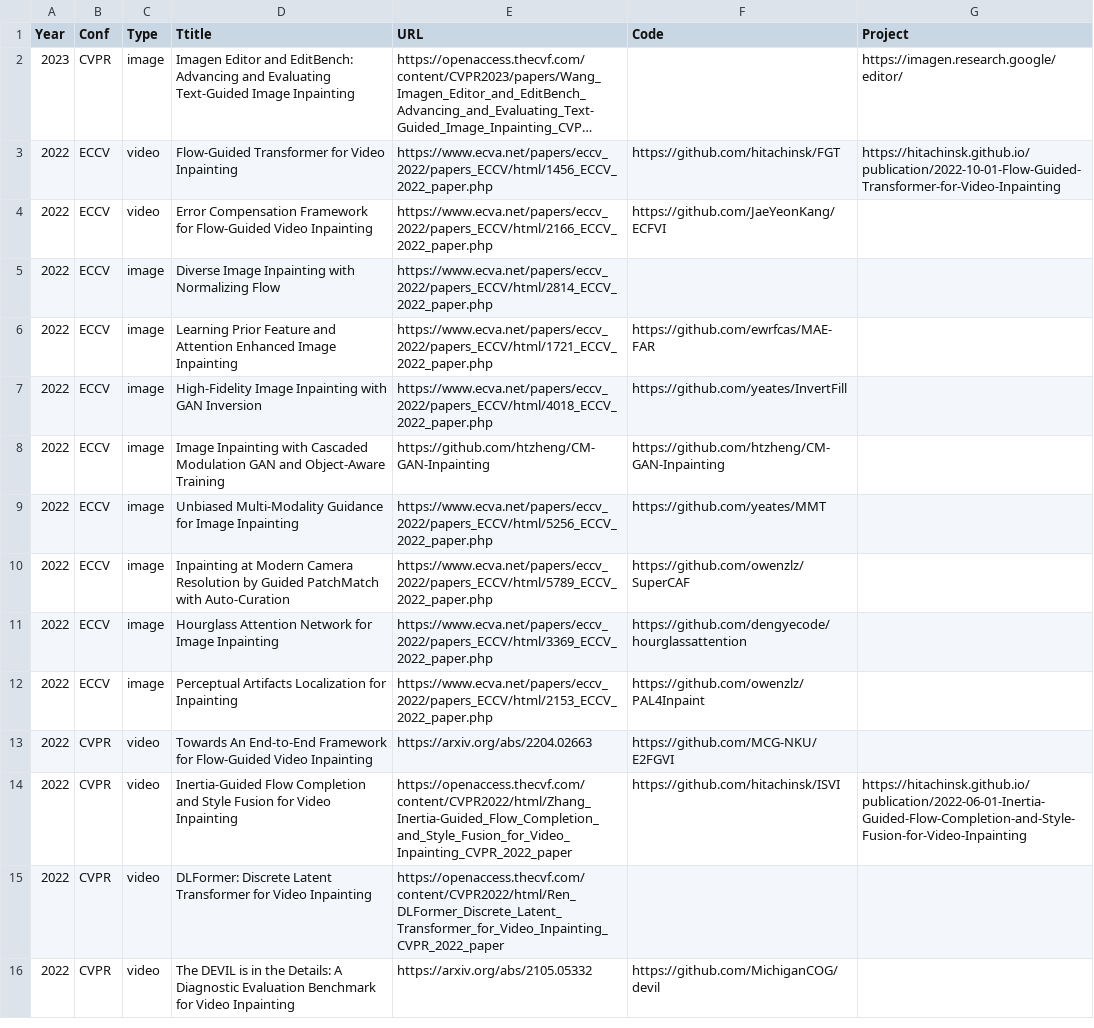
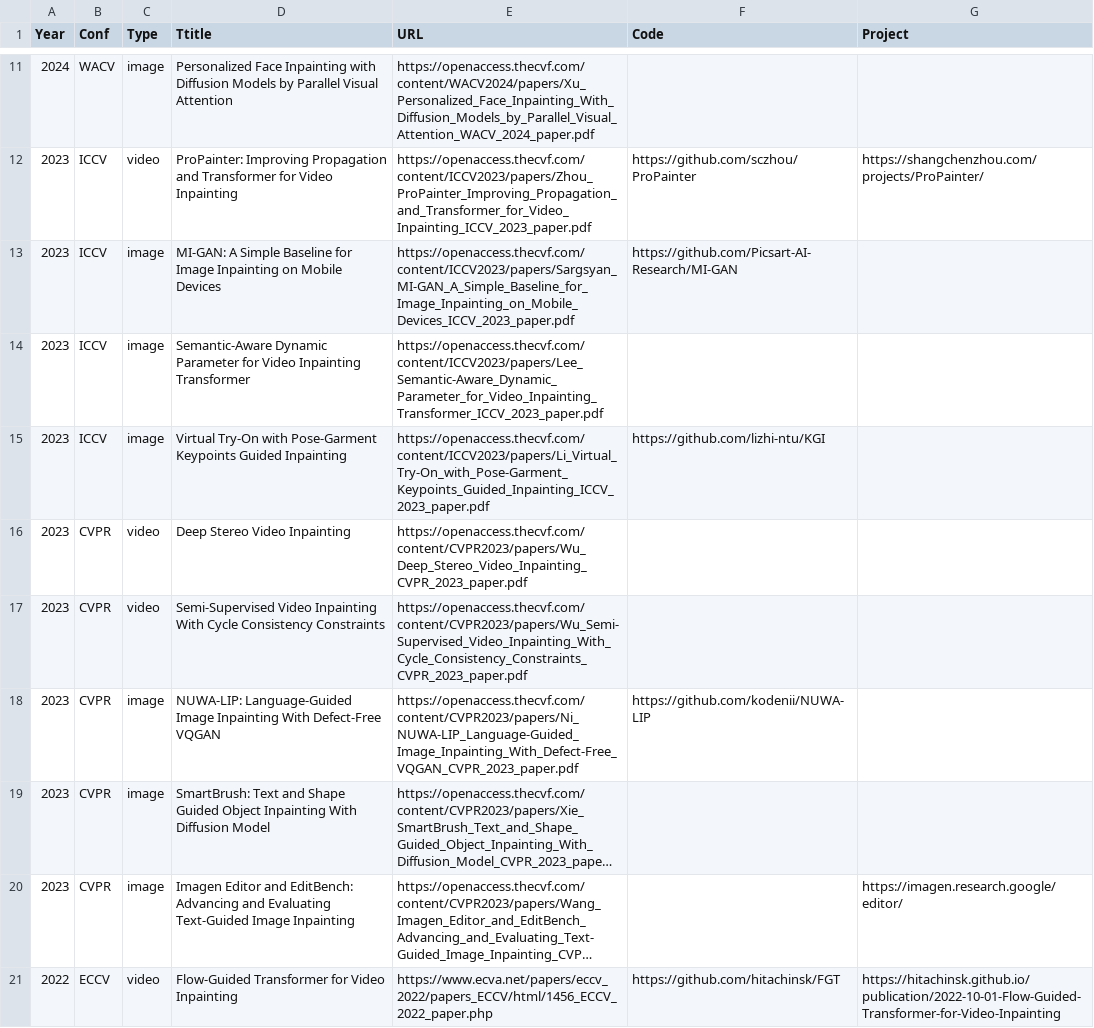
Before and after one commit to zengyh1900/Awesome-Image-Inpainting, a CSV file: .dev_scripts/collection.csv, drawn as a sheet; only a part is shown, gaps mark what is left out; the shorter side is filled out with more unchanged rows; long unchanged cells end in …; the diff covers the shown part only; the diff names each change by its address in the sheet, - before the commit and + after, or states it on an @@ line.

```diff
--- a/.dev_scripts/collection.csv
+++ b/.dev_scripts/collection.csv
+row 11: 2024 | WACV | image | Personalized Face Inpainting with Diffusion Models by Parallel Visual Attention | https://openaccess.thecvf.com/content/WACV2024/papers/Xu_Personalized_Face_Inpainting_With_Diffusion_Models_by_Parallel_Visual_Attention_WACV_2024_paper.pdf
+row 12: 2023 | ICCV | video | ProPainter: Improving Propagation and Transformer for Video Inpainting | https://openaccess.thecvf.com/content/ICCV2023/papers/Zhou_ProPainter_Improving_Propagation_and_Transformer_for_Video_Inpainting_ICCV_2023_paper.pdf | https://github.com/sczhou/ProPainter | https://shangchenzhou.com/projects/ProPainter/
+row 13: 2023 | ICCV | image | MI-GAN: A Simple Baseline for Image Inpainting on Mobile Devices | https://openaccess.thecvf.com/content/ICCV2023/papers/Sargsyan_MI-GAN_A_Simple_Baseline_for_Image_Inpainting_on_Mobile_Devices_ICCV_2023_paper.pdf | https://github.com/Picsart-AI-Research/MI-GAN
+row 14: 2023 | ICCV | image | Semantic-Aware Dynamic Parameter for Video Inpainting Transformer | https://openaccess.thecvf.com/content/ICCV2023/papers/Lee_Semantic-Aware_Dynamic_Parameter_for_Video_Inpainting_Transformer_ICCV_2023_paper.pdf
+row 15: 2023 | ICCV | image | Virtual Try-On with Pose-Garment Keypoints Guided Inpainting | https://openaccess.thecvf.com/content/ICCV2023/papers/Li_Virtual_Try-On_with_Pose-Garment_Keypoints_Guided_Inpainting_ICCV_2023_paper.pdf | https://github.com/lizhi-ntu/KGI
@@ row 140 moved to row 16: 2023 @@
@@ row 141 moved to row 17: 2023 @@
@@ row 142 moved to row 18: 2023 @@
@@ row 143 moved to row 19: 2023 @@
```
Also changed, not shown: 9 added rows elsewhere in this file, 2 other files.
